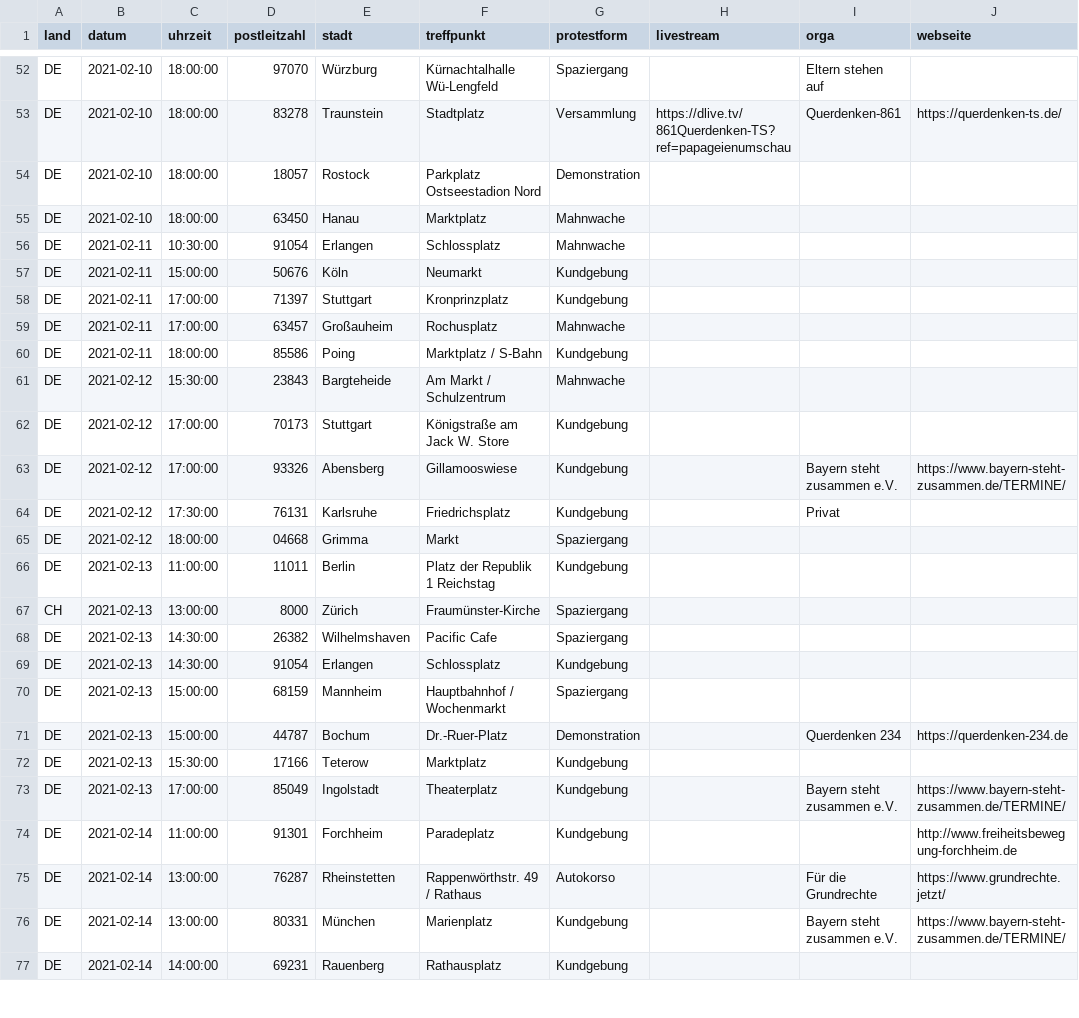
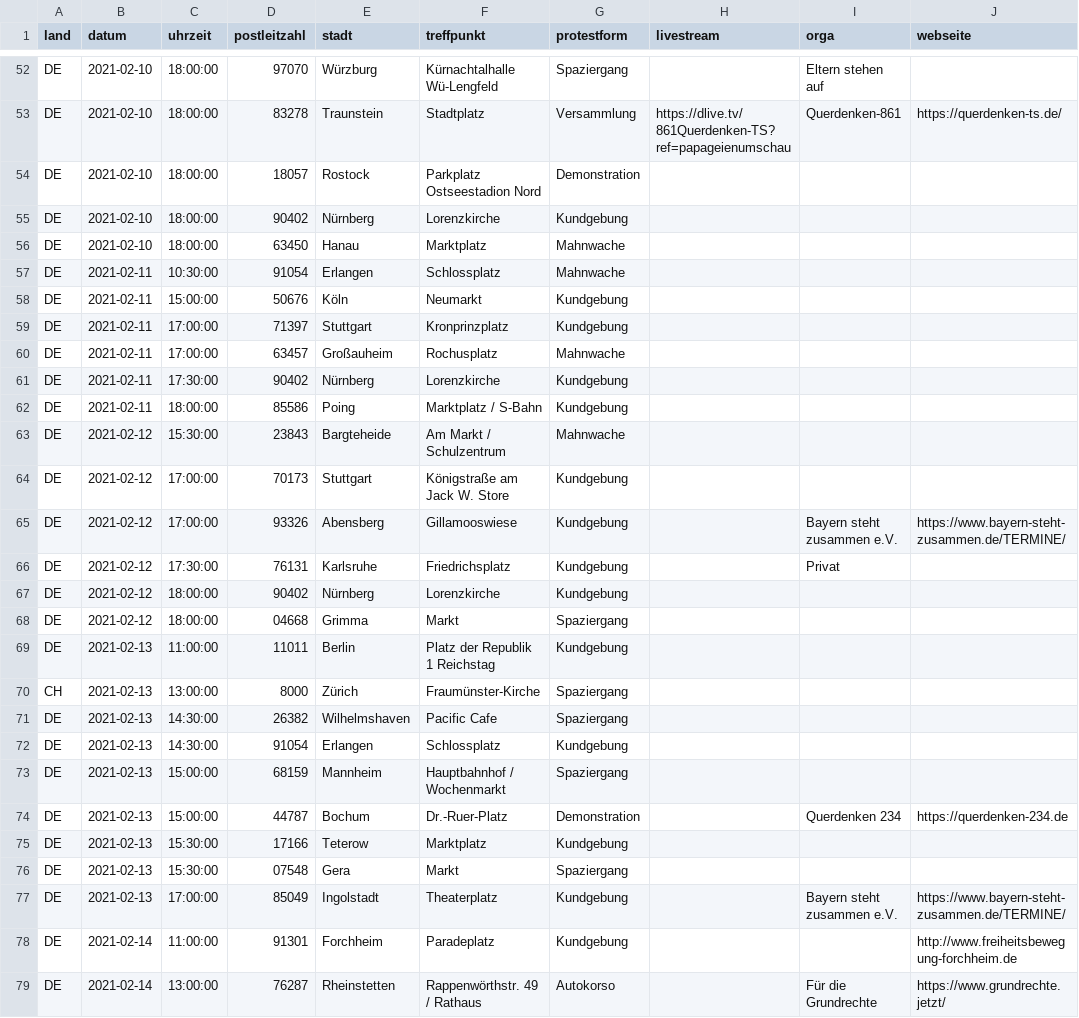
Before and after one commit to anonymous-tld/angst-frei.ch, a CSV file: _data/demotermine.csv, drawn as a sheet; only a part is shown, gaps mark what is left out; the shorter side is filled out with more unchanged rows; the diff names each change by its address in the sheet, - before the commit and + after, or states it on an @@ line.

Commit message:
Update demotermine.csv from https://demo.terminkalender.top/demotermine.csv

```diff
--- a/_data/demotermine.csv
+++ b/_data/demotermine.csv
+row 55: DE | 2021-02-10 | 18:00:00 | 90402 | Nürnberg | Lorenzkirche | Kundgebung
+row 61: DE | 2021-02-11 | 17:30:00 | 90402 | Nürnberg | Lorenzkirche | Kundgebung
+row 67: DE | 2021-02-12 | 18:00:00 | 90402 | Nürnberg | Lorenzkirche | Kundgebung
+row 76: DE | 2021-02-13 | 15:30:00 | 07548 | Gera | Markt | Spaziergang
```
